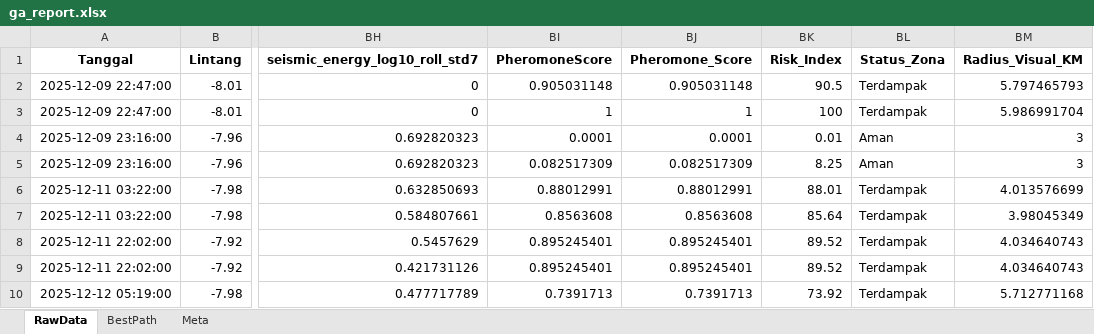
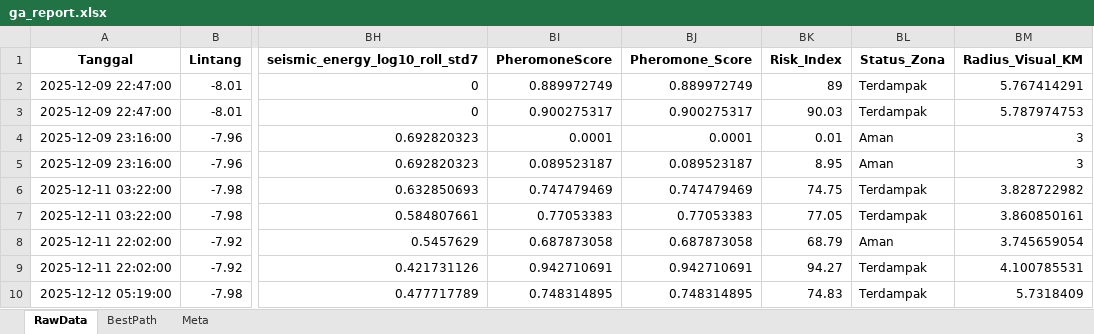
Before and after one commit to Felix-ryn/gempavulkanik, an Excel workbook: output/ga_results/ga_report.xlsx, sheet RawData, drawn as a sheet; only a part is shown, gaps mark what is left out; values as stored, in another font and other column widths than the file's, no borders; the diff covers the shown part only; the diff names each change by its address in the sheet, - before the commit and + after, or states it on an @@ line.

```diff
--- a/output/ga_results/ga_report.xlsx (sheet RawData)
+++ b/output/ga_results/ga_report.xlsx (sheet RawData)
-BI2 (PheromoneScore): 0.905031148
+BI2 (PheromoneScore): 0.889972749
-BJ2 (Pheromone_Score): 0.905031148
+BJ2 (Pheromone_Score): 0.889972749
-BK2 (Risk_Index): 90.5
+BK2 (Risk_Index): 89
-BM2 (Radius_Visual_KM): 5.797465793
+BM2 (Radius_Visual_KM): 5.767414291
-BI3 (PheromoneScore): 1
+BI3 (PheromoneScore): 0.900275317
-BJ3 (Pheromone_Score): 1
+BJ3 (Pheromone_Score): 0.900275317
-BK3 (Risk_Index): 100
+BK3 (Risk_Index): 90.03
-BM3 (Radius_Visual_KM): 5.986991704
+BM3 (Radius_Visual_KM): 5.787974753
-BI5 (PheromoneScore): 0.082517309
+BI5 (PheromoneScore): 0.089523187
-BJ5 (Pheromone_Score): 0.082517309
+BJ5 (Pheromone_Score): 0.089523187
-BK5 (Risk_Index): 8.25
+BK5 (Risk_Index): 8.95
-BI6 (PheromoneScore): 0.88012991
+BI6 (PheromoneScore): 0.747479469
-BJ6 (Pheromone_Score): 0.88012991
+BJ6 (Pheromone_Score): 0.747479469
-BK6 (Risk_Index): 88.01
+BK6 (Risk_Index): 74.75
-BM6 (Radius_Visual_KM): 4.013576699
+BM6 (Radius_Visual_KM): 3.828722982
-BI7 (PheromoneScore): 0.8563608
+BI7 (PheromoneScore): 0.77053383
-BJ7 (Pheromone_Score): 0.8563608
+BJ7 (Pheromone_Score): 0.77053383
-BK7 (Risk_Index): 85.64
+BK7 (Risk_Index): 77.05
-BM7 (Radius_Visual_KM): 3.98045349
+BM7 (Radius_Visual_KM): 3.860850161
-BI8 (PheromoneScore): 0.895245401
+BI8 (PheromoneScore): 0.687873058
-BJ8 (Pheromone_Score): 0.895245401
+BJ8 (Pheromone_Score): 0.687873058
-BK8 (Risk_Index): 89.52
+BK8 (Risk_Index): 68.79
-BL8 (Status_Zona): Terdampak
+BL8 (Status_Zona): Aman
-BM8 (Radius_Visual_KM): 4.034640743
+BM8 (Radius_Visual_KM): 3.745659054
-BI9 (PheromoneScore): 0.895245401
+BI9 (PheromoneScore): 0.942710691
-BJ9 (Pheromone_Score): 0.895245401
+BJ9 (Pheromone_Score): 0.942710691
-BK9 (Risk_Index): 89.52
+BK9 (Risk_Index): 94.27
-BM9 (Radius_Visual_KM): 4.034640743
+BM9 (Radius_Visual_KM): 4.100785531
-BI10 (PheromoneScore): 0.7391713
+BI10 (PheromoneScore): 0.748314895
-BJ10 (Pheromone_Score): 0.7391713
+BJ10 (Pheromone_Score): 0.748314895
-BK10 (Risk_Index): 73.92
+BK10 (Risk_Index): 74.83
-BM10 (Radius_Visual_KM): 5.712771168
+BM10 (Radius_Visual_KM): 5.7318409
```
Also changed, not shown: 40 edited cells elsewhere in this sheet, sheet BestPath, sheet Meta, output/aco_results/aco_zoning_data_for_lstm.xlsx, 46 other files.
